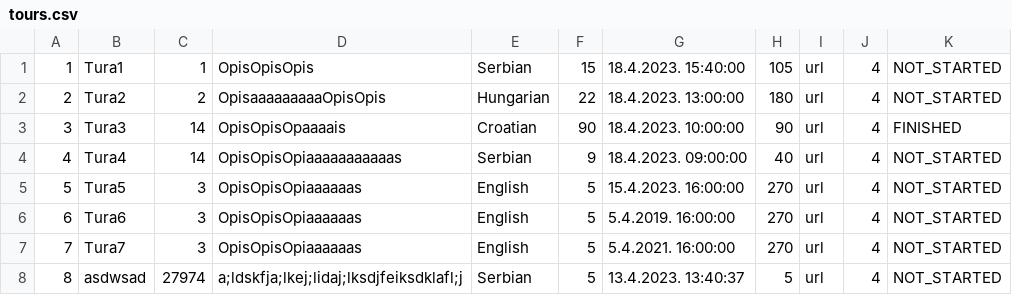
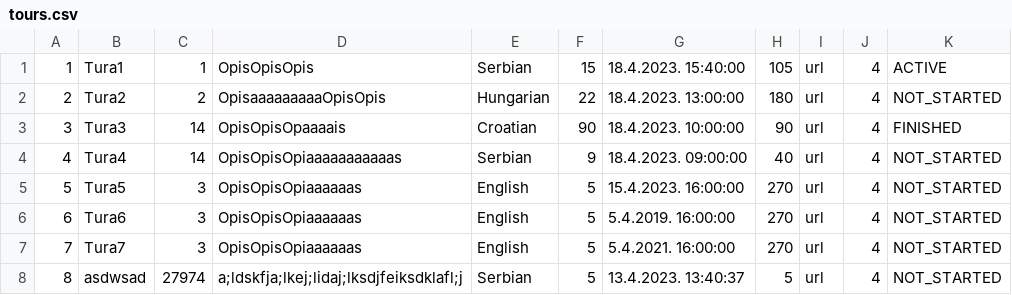
Before and after one commit to alexadjukic/SIMS-Project, a CSV file: InitialProject/InitialProject/Resources/Data/tours.csv, drawn as a sheet.

```diff
--- a/InitialProject/InitialProject/Resources/Data/tours.csv
+++ b/InitialProject/InitialProject/Resources/Data/tours.csv
@@ -1,2 +1,2 @@
-1|Tura1|1|OpisOpisOpis|Serbian|15|18.4.2023. 15:40:00|105|url|4|NOT_STARTED
+1|Tura1|1|OpisOpisOpis|Serbian|15|18.4.2023. 15:40:00|105|url|4|ACTIVE
 2|Tura2|2|OpisaaaaaaaaaOpisOpis|Hungarian|22|18.4.2023. 13:00:00|180|url|4|NOT_STARTED
```
Also changed, not shown: 13 other files.
